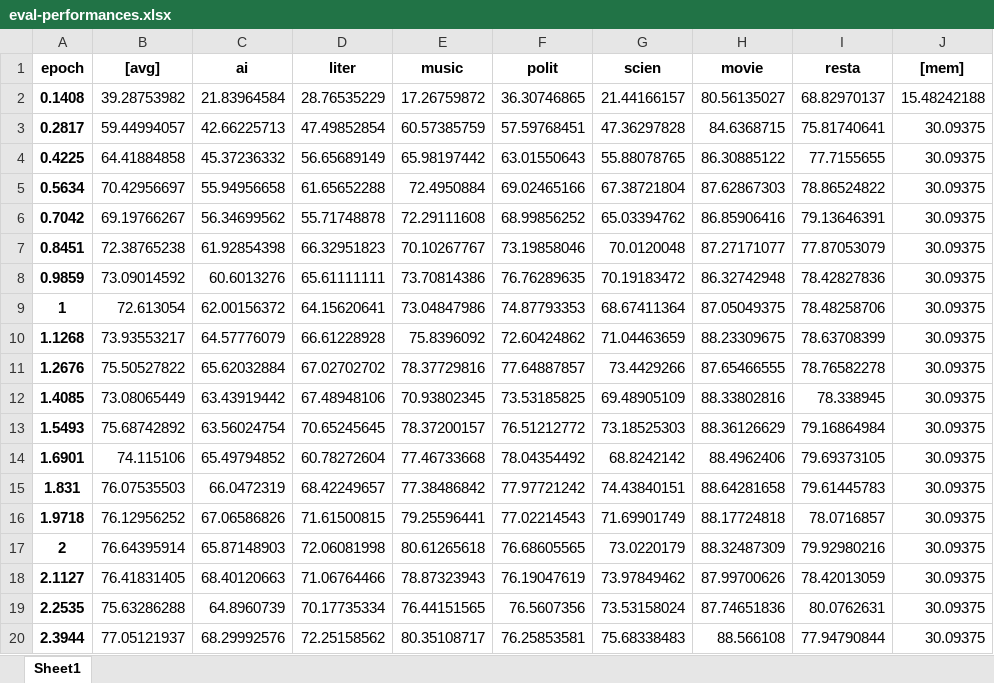
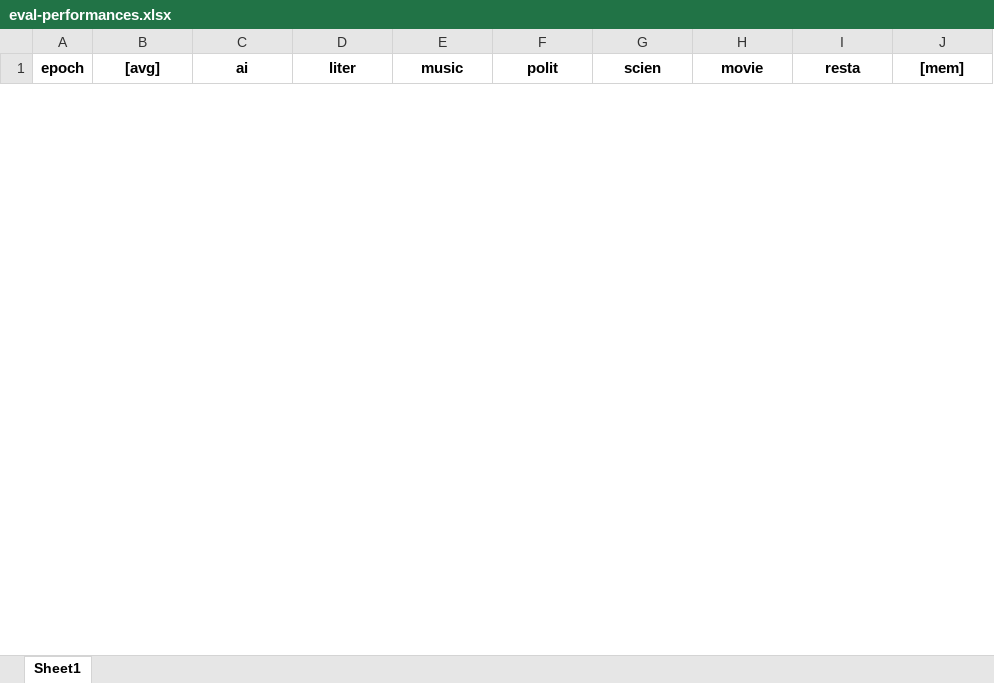
Before and after one commit to chrisjihee/DeepKNLP, an Excel workbook: output/task2-nerG/version_4/eval-performances.xlsx, sheet Sheet1, drawn as a sheet; only a part is shown; values as stored, in another font and other column widths than the file's, no borders; removed rows and columns are numbered as before the commit, all else as after; the diff covers the shown part only; the diff names each change by its address in the sheet, - before the commit and + after, or states it on an @@ line.

Commit message:
Save output/task2-nerG/version_4

```diff
--- a/output/task2-nerG/version_4/eval-performances.xlsx (sheet Sheet1)
+++ b/output/task2-nerG/version_4/eval-performances.xlsx (sheet Sheet1)
-row 2: 0.1408 | 39.28753982 | 21.83964584 | 28.76535229 | 17.26759872 | 36.30746865 | 21.44166157 | 80.56135027 | 68.82970137 | 15.48242188
-row 3: 0.2817 | 59.44994057 | 42.66225713 | 47.49852854 | 60.57385759 | 57.59768451 | 47.36297828 | 84.6368715 | 75.81740641 | 30.09375
-row 4: 0.4225 | 64.41884858 | 45.37236332 | 56.65689149 | 65.98197442 | 63.01550643 | 55.88078765 | 86.30885122 | 77.7155655 | 30.09375
-row 5: 0.5634 | 70.42956697 | 55.94956658 | 61.65652288 | 72.4950884 | 69.02465166 | 67.38721804 | 87.62867303 | 78.86524822 | 30.09375
-row 6: 0.7042 | 69.19766267 | 56.34699562 | 55.71748878 | 72.29111608 | 68.99856252 | 65.03394762 | 86.85906416 | 79.13646391 | 30.09375
-row 7: 0.8451 | 72.38765238 | 61.92854398 | 66.32951823 | 70.10267767 | 73.19858046 | 70.0120048 | 87.27171077 | 77.87053079 | 30.09375
-row 8: 0.9859 | 73.09014592 | 60.6013276 | 65.61111111 | 73.70814386 | 76.76289635 | 70.19183472 | 86.32742948 | 78.42827836 | 30.09375
-row 9: 1 | 72.613054 | 62.00156372 | 64.15620641 | 73.04847986 | 74.87793353 | 68.67411364 | 87.05049375 | 78.48258706 | 30.09375
-row 10: 1.1268 | 73.93553217 | 64.57776079 | 66.61228928 | 75.8396092 | 72.60424862 | 71.04463659 | 88.23309675 | 78.63708399 | 30.09375
-row 11: 1.2676 | 75.50527822 | 65.62032884 | 67.02702702 | 78.37729816 | 77.64887857 | 73.4429266 | 87.65466555 | 78.76582278 | 30.09375
-row 12: 1.4085 | 73.08065449 | 63.43919442 | 67.48948106 | 70.93802345 | 73.53185825 | 69.48905109 | 88.33802816 | 78.338945 | 30.09375
-row 13: 1.5493 | 75.68742892 | 63.56024754 | 70.65245645 | 78.37200157 | 76.51212772 | 73.18525303 | 88.36126629 | 79.16864984 | 30.09375
-row 14: 1.6901 | 74.115106 | 65.49794852 | 60.78272604 | 77.46733668 | 78.04354492 | 68.8242142 | 88.4962406 | 79.69373105 | 30.09375
-row 15: 1.831 | 76.07535503 | 66.0472319 | 68.42249657 | 77.38486842 | 77.97721242 | 74.43840151 | 88.64281658 | 79.61445783 | 30.09375
-row 16: 1.9718 | 76.12956252 | 67.06586826 | 71.61500815 | 79.25596441 | 77.02214543 | 71.69901749 | 88.17724818 | 78.0716857 | 30.09375
-row 17: 2 | 76.64395914 | 65.87148903 | 72.06081998 | 80.61265618 | 76.68605565 | 73.0220179 | 88.32487309 | 79.92980216 | 30.09375
-row 18: 2.1127 | 76.41831405 | 68.40120663 | 71.06764466 | 78.87323943 | 76.19047619 | 73.97849462 | 87.99700626 | 78.42013059 | 30.09375
-row 19: 2.2535 | 75.63286288 | 64.8960739 | 70.17735334 | 76.44151565 | 76.5607356 | 73.53158024 | 87.74651836 | 80.0762631 | 30.09375
-row 20: 2.3944 | 77.05121937 | 68.29992576 | 72.25158562 | 80.35108717 | 76.25853581 | 75.68338483 | 88.566108 | 77.94790844 | 30.09375
```
Also changed, not shown: 23 added rows and 29 removed rows elsewhere in this sheet, 9 other files.
